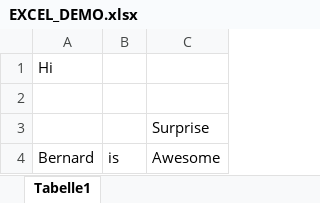
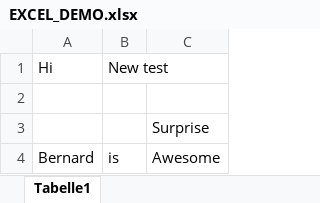
Before and after one commit to JadKozah/Final-Demo-1.0, an Excel workbook: EXCEL_DEMO.xlsx, sheet Tabelle1, drawn as a sheet; values as stored, in another font and other column widths than the file's, no borders; the diff names each change by its address in the sheet, - before the commit and + after, or states it on an @@ line.

Commit message:
Bero's commit

```diff
--- a/EXCEL_DEMO.xlsx (sheet Tabelle1)
+++ b/EXCEL_DEMO.xlsx (sheet Tabelle1)
-B1: (empty)
+B1: New test
```
